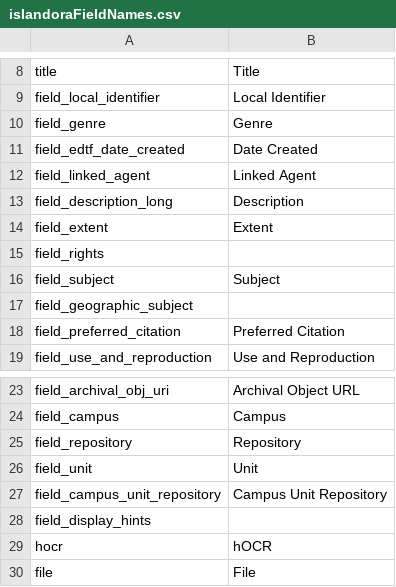
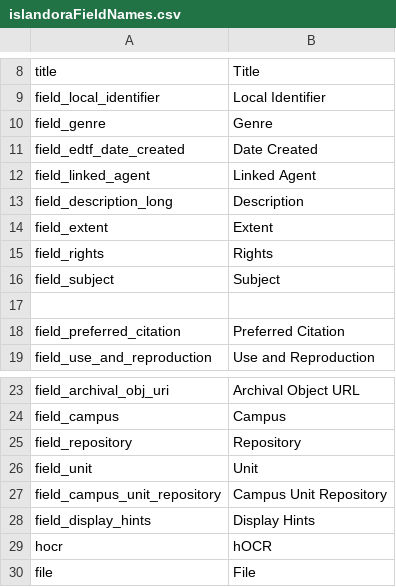
Before and after one commit to alxp/islandty, a CSV file: src/_data/islandoraFieldNames.csv, drawn as a sheet; only a part is shown, gaps mark what is left out; the diff names each change by its address in the sheet, - before the commit and + after, or states it on an @@ line.

```diff
--- a/src/_data/islandoraFieldNames.csv
+++ b/src/_data/islandoraFieldNames.csv
-B15: (empty)
+B15: Rights
-A17: field_geographic_subject
+A17: (empty)
-B28: (empty)
+B28: Display Hints
```
Also changed, not shown: 33 other files.
